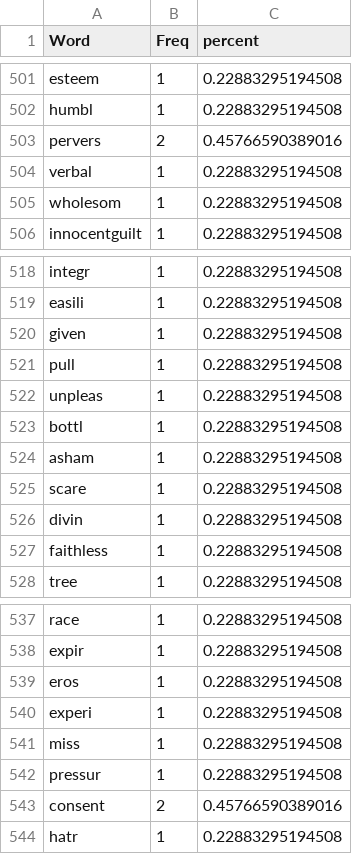
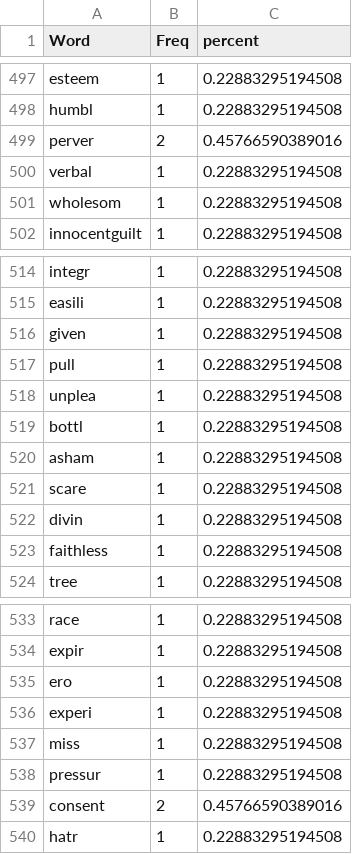
Before and after one commit to doomlab/Will-Pilot, a CSV file: study1_data/study1.1_purity_freq.csv (was exp3_data/study3.1_purity_freq.csv), drawn as a sheet; only a part is shown, gaps mark what is left out; the diff covers the shown part only.

```diff
--- a/exp3_data/study3.1_purity_freq.csv
+++ b/study1_data/study1.1_purity_freq.csv
@@ -502,3 +498,3 @@
 "humbl",1,0.22883295194508
-"pervers",2,0.45766590389016
+"perver",2,0.45766590389016
 "verbal",1,0.22883295194508
@@ -521,3 +517,3 @@
 "pull",1,0.22883295194508
-"unpleas",1,0.22883295194508
+"unplea",1,0.22883295194508
 "bottl",1,0.22883295194508
@@ -538,3 +534,3 @@
 "expir",1,0.22883295194508
-"eros",1,0.22883295194508
+"ero",1,0.22883295194508
 "experi",1,0.22883295194508
```
Also changed, not shown: 2 added rows, 6 removed rows and 20 edited cells elsewhere in this file, study1_data/study1.1_authority_freq.csv, study1_data/study1.1_fair_freq.csv, 69 other files.
